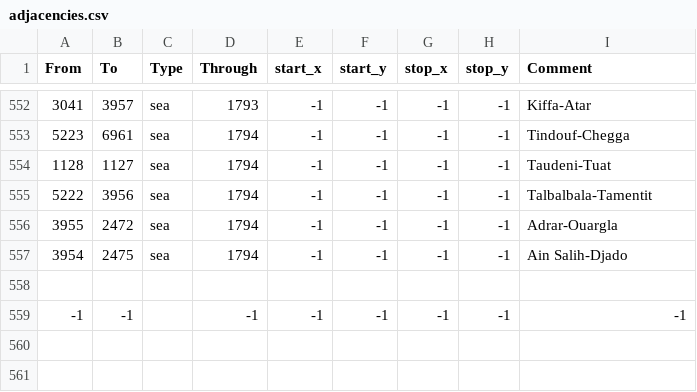
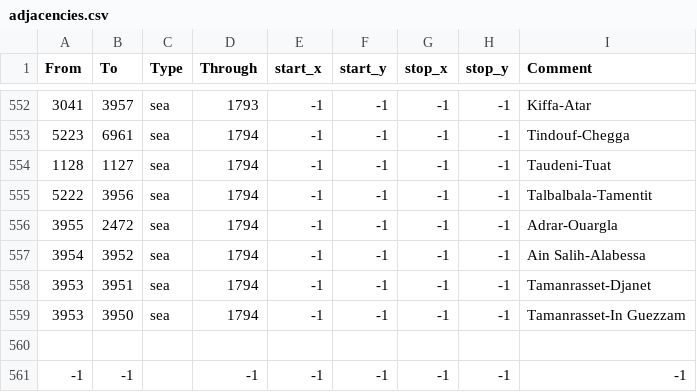
Before and after one commit to Victorum-Universalis-VU/Victorum-Universalis-TC-1.34.-, a CSV file: map/adjacencies.csv, drawn as a sheet; only a part is shown, gaps mark what is left out.

```diff
--- a/map/adjacencies.csv
+++ b/map/adjacencies.csv
@@ -556,3 +556,5 @@ From;To;Type;Through;start_x;start_y;stop_x;stop_y;Comment
 3955;2472;sea;1794;-1;-1;-1;-1;Adrar-Ouargla
-3954;2475;sea;1794;-1;-1;-1;-1;Ain Salih-Djado
+3954;3952;sea;1794;-1;-1;-1;-1;Ain Salih-Alabessa
+3953;3951;sea;1794;-1;-1;-1;-1;Tamanrasset-Djanet
+3953;3950;sea;1794;-1;-1;-1;-1;Tamanrasset-In Guezzam
 
```
Also changed, not shown: map/definition.csv, 18 other files.
